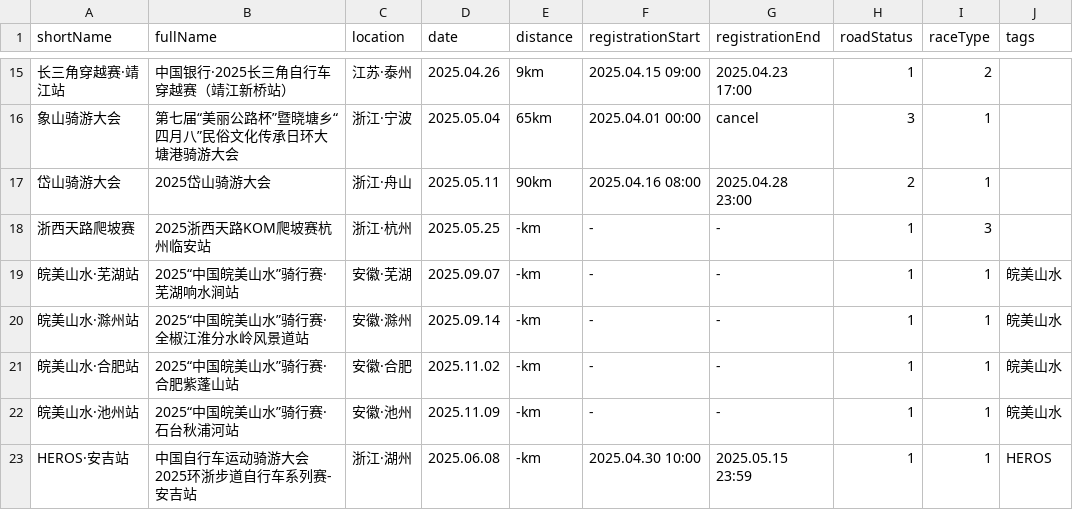
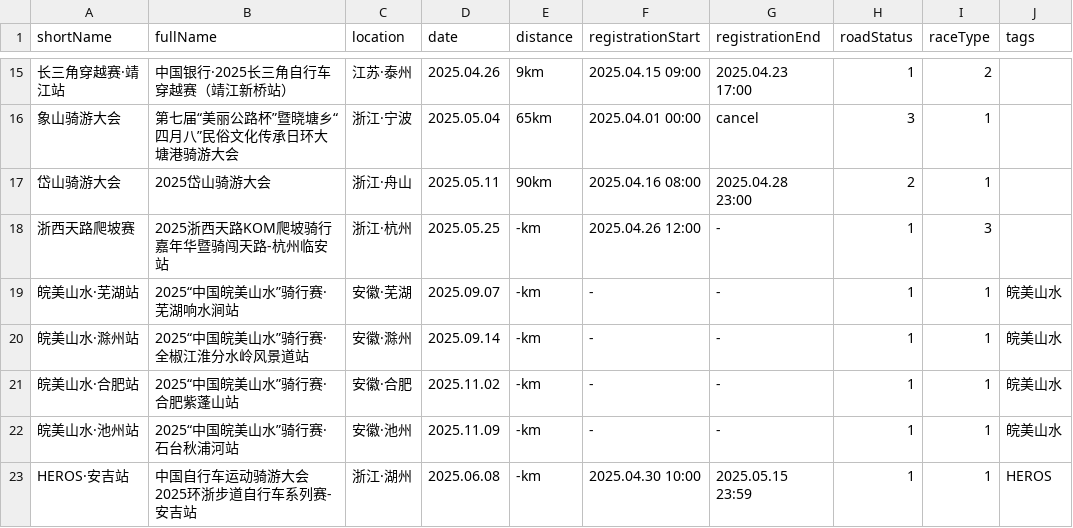
Before and after one commit to zh-ray/BikeRace, a CSV file: race.csv, drawn as a sheet; only a part is shown, gaps mark what is left out; the diff names each change by its address in the sheet, - before the commit and + after, or states it on an @@ line.

```diff
--- a/race.csv
+++ b/race.csv
-B18 (fullName): 2025浙西天路KOM爬坡赛杭州临安站
+B18 (fullName): 2025浙西天路KOM爬坡骑行嘉年华暨骑闯天路-杭州临安站
-F18 (registrationStart): -
+F18 (registrationStart): 2025.04.26 12:00
```
Also changed, not shown: 1 other file.
